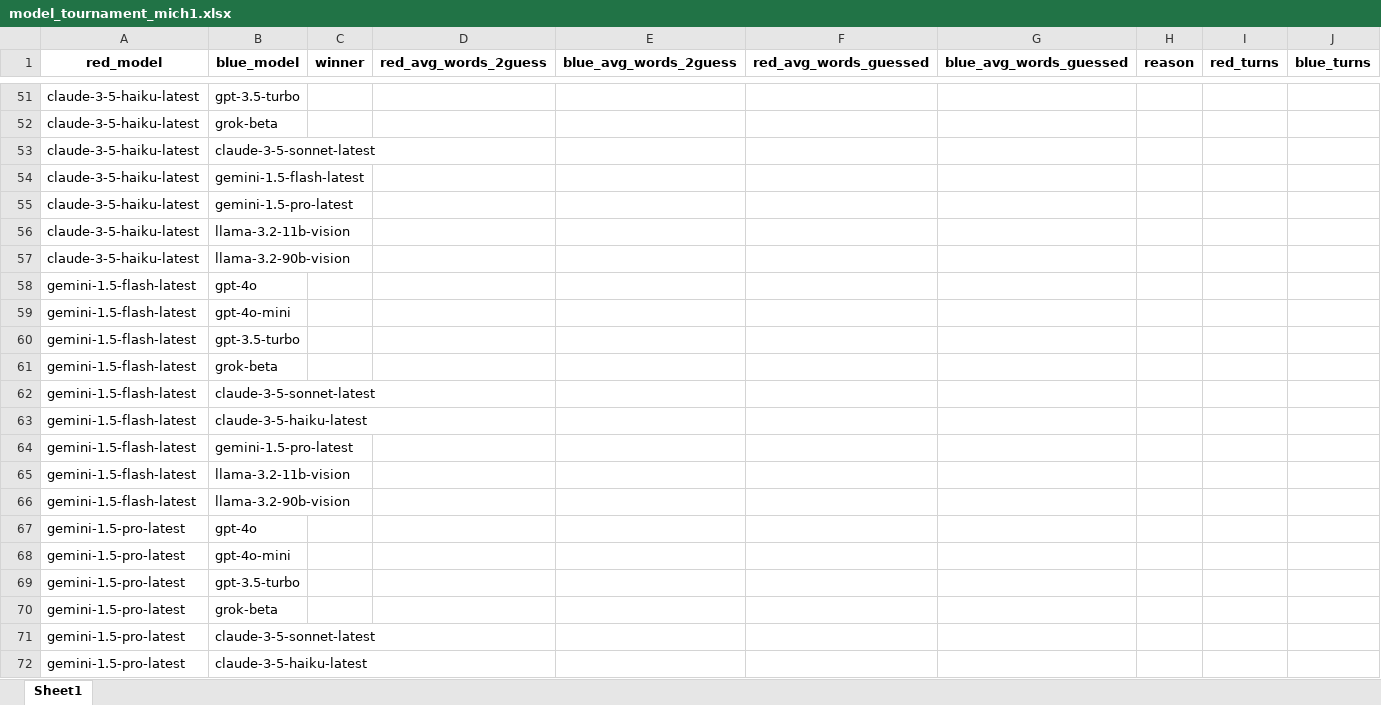
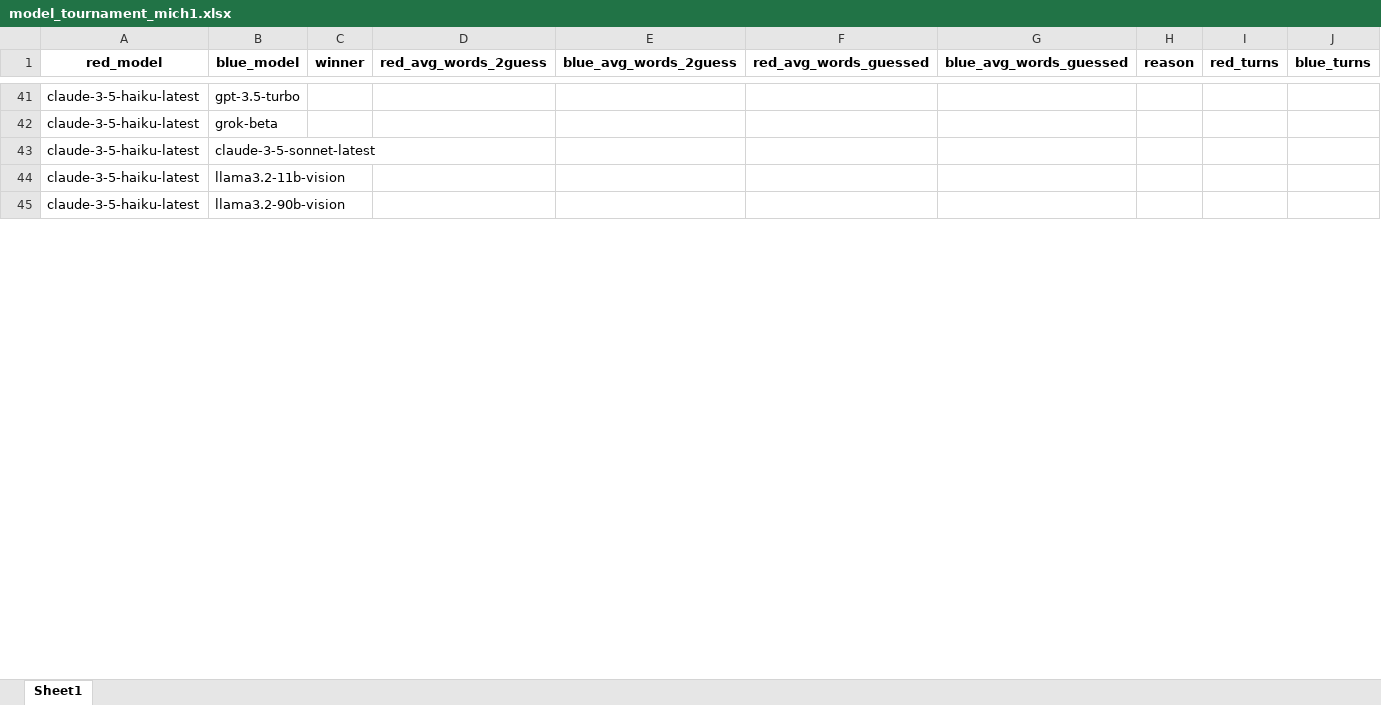
Before and after one commit to mich1803/Codenames-LLM, an Excel workbook: experiment_data/model_tournament/model_tournament_mich1.xlsx, sheet Sheet1, drawn as a sheet; only a part is shown, gaps mark what is left out; values as stored, in another font and other column widths than the file's, no borders; removed rows and columns are numbered as before the commit, all else as after; the diff covers the shown part only; the diff names each change by its address in the sheet, - before the commit and + after, or states it on an @@ line.

Commit message:
model tournament input update

```diff
--- a/experiment_data/model_tournament/model_tournament_mich1.xlsx (sheet Sheet1)
+++ b/experiment_data/model_tournament/model_tournament_mich1.xlsx (sheet Sheet1)
-row 54: claude-3-5-haiku-latest | gemini-1.5-flash-latest
-row 55: claude-3-5-haiku-latest | gemini-1.5-pro-latest
-B44 (blue_model): llama-3.2-11b-vision
+B44 (blue_model): llama3.2-11b-vision
-B45 (blue_model): llama-3.2-90b-vision
+B45 (blue_model): llama3.2-90b-vision
-row 58: gemini-1.5-flash-latest | gpt-4o
-row 59: gemini-1.5-flash-latest | gpt-4o-mini
-row 60: gemini-1.5-flash-latest | gpt-3.5-turbo
-row 61: gemini-1.5-flash-latest | grok-beta
-row 62: gemini-1.5-flash-latest | claude-3-5-sonnet-latest
-row 63: gemini-1.5-flash-latest | claude-3-5-haiku-latest
-row 64: gemini-1.5-flash-latest | gemini-1.5-pro-latest
-row 65: gemini-1.5-flash-latest | llama-3.2-11b-vision
-row 66: gemini-1.5-flash-latest | llama-3.2-90b-vision
-row 67: gemini-1.5-pro-latest | gpt-4o
-row 68: gemini-1.5-pro-latest | gpt-4o-mini
-row 69: gemini-1.5-pro-latest | gpt-3.5-turbo
-row 70: gemini-1.5-pro-latest | grok-beta
-row 71: gemini-1.5-pro-latest | claude-3-5-sonnet-latest
-row 72: gemini-1.5-pro-latest | claude-3-5-haiku-latest
```
Also changed, not shown: 3 added rows, 20 removed rows and 26 edited cells elsewhere in this sheet, experiment_data/model_tournament/model_tournament_input.xlsx.
